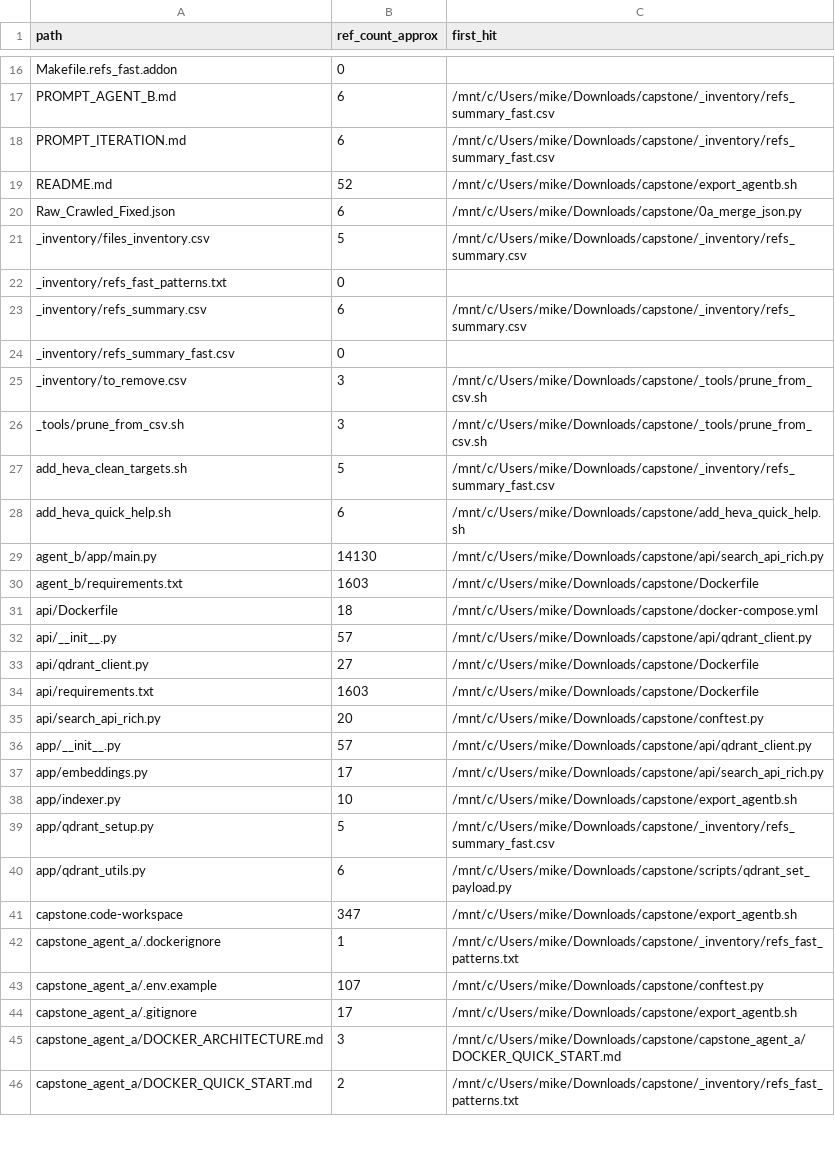
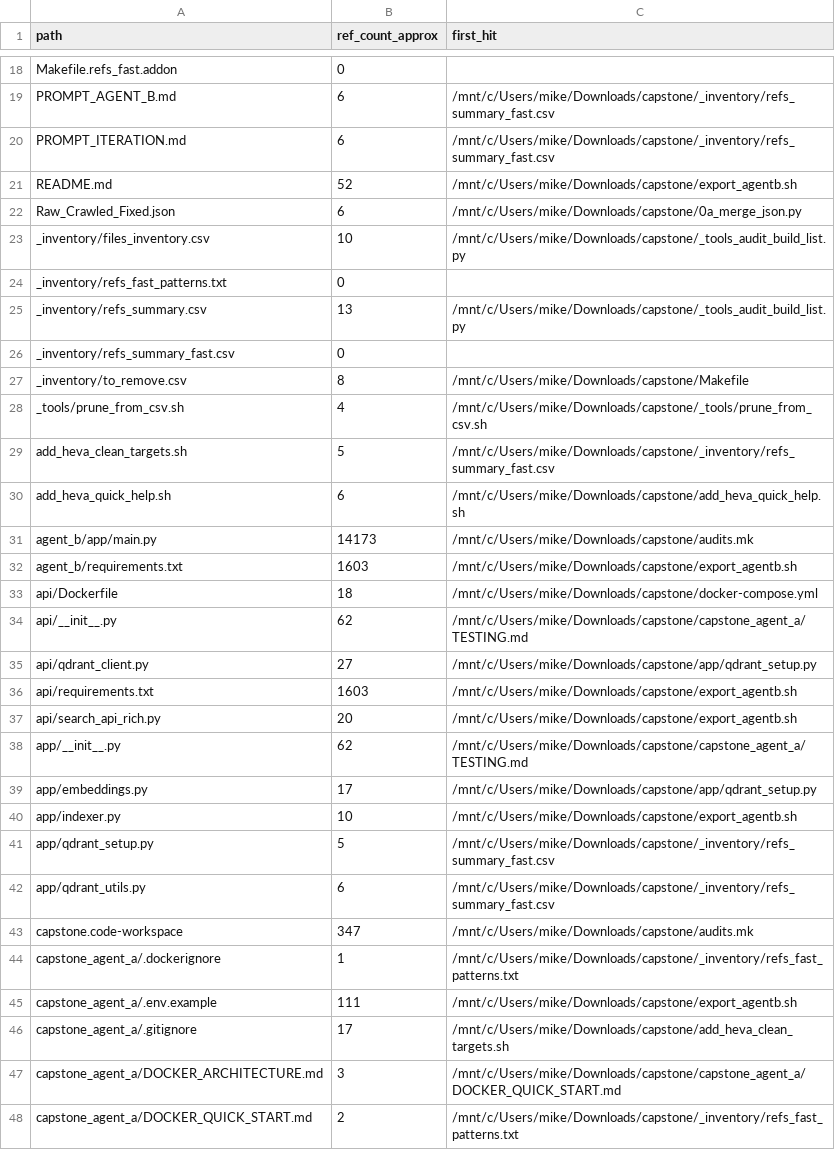
Before and after one commit to michaelleesg/nusiss_capstone_integration, a CSV file: _inventory/refs_summary_fast.csv, drawn as a sheet; only a part is shown, gaps mark what is left out; the diff covers the shown part only.

Commit message:
chore: repo audit — prune zero-refs & junk (batch)

```diff
--- a/_inventory/refs_summary_fast.csv
+++ b/_inventory/refs_summary_fast.csv
@@ -20,26 +22,26 @@ README.md,52,/mnt/c/Users/mike/Downloads/capstone/export_agentb.sh
 Raw_Crawled_Fixed.json,6,/mnt/c/Users/mike/Downloads/capstone/0a_merge_json.py
-_inventory/files_inventory.csv,5,/mnt/c/Users/mike/Downloads/capstone/_inventory/refs_summary.csv
+_inventory/files_inventory.csv,10,/mnt/c/Users/mike/Downloads/capstone/_tools_audit_build_list.py
 _inventory/refs_fast_patterns.txt,0,
-_inventory/refs_summary.csv,6,/mnt/c/Users/mike/Downloads/capstone/_inventory/refs_summary.csv
+_inventory/refs_summary.csv,13,/mnt/c/Users/mike/Downloads/capstone/_tools_audit_build_list.py
 _inventory/refs_summary_fast.csv,0,
-_inventory/to_remove.csv,3,/mnt/c/Users/mike/Downloads/capstone/_tools/prune_from_csv.sh
-_tools/prune_from_csv.sh,3,/mnt/c/Users/mike/Downloads/capstone/_tools/prune_from_csv.sh
+_inventory/to_remove.csv,8,/mnt/c/Users/mike/Downloads/capstone/Makefile
+_tools/prune_from_csv.sh,4,/mnt/c/Users/mike/Downloads/capstone/_tools/prune_from_csv.sh
 add_heva_clean_targets.sh,5,/mnt/c/Users/mike/Downloads/capstone/_inventory/refs_summary_fast.csv
 add_heva_quick_help.sh,6,/mnt/c/Users/mike/Downloads/capstone/add_heva_quick_help.sh
-agent_b/app/main.py,14130,/mnt/c/Users/mike/Downloads/capstone/api/search_api_rich.py
-agent_b/requirements.txt,1603,/mnt/c/Users/mike/Downloads/capstone/Dockerfile
+agent_b/app/main.py,14173,/mnt/c/Users/mike/Downloads/capstone/audits.mk
+agent_b/requirements.txt,1603,/mnt/c/Users/mike/Downloads/capstone/export_agentb.sh
 api/Dockerfile,18,/mnt/c/Users/mike/Downloads/capstone/docker-compose.yml
-api/__init__.py,57,/mnt/c/Users/mike/Downloads/capstone/api/qdrant_client.py
-api/qdrant_client.py,27,/mnt/c/Users/mike/Downloads/capstone/Dockerfile
-api/requirements.txt,1603,/mnt/c/Users/mike/Downloads/capstone/Dockerfile
-api/search_api_rich.py,20,/mnt/c/Users/mike/Downloads/capstone/conftest.py
-app/__init__.py,57,/mnt/c/Users/mike/Downloads/capstone/api/qdrant_client.py
-app/embeddings.py,17,/mnt/c/Users/mike/Downloads/capstone/api/search_api_rich.py
+api/__init__.py,62,/mnt/c/Users/mike/Downloads/capstone/capstone_agent_a/TESTING.md
+api/qdrant_client.py,27,/mnt/c/Users/mike/Downloads/capstone/app/qdrant_setup.py
+api/requirements.txt,1603,/mnt/c/Users/mike/Downloads/capstone/export_agentb.sh
+api/search_api_rich.py,20,/mnt/c/Users/mike/Downloads/capstone/export_agentb.sh
+app/__init__.py,62,/mnt/c/Users/mike/Downloads/capstone/capstone_agent_a/TESTING.md
+app/embeddings.py,17,/mnt/c/Users/mike/Downloads/capstone/app/qdrant_setup.py
 app/indexer.py,10,/mnt/c/Users/mike/Downloads/capstone/export_agentb.sh
 app/qdrant_setup.py,5,/mnt/c/Users/mike/Downloads/capstone/_inventory/refs_summary_fast.csv
-app/qdrant_utils.py,6,/mnt/c/Users/mike/Downloads/capstone/scripts/qdrant_set_payload.py
-capstone.code-workspace,347,/mnt/c/Users/mike/Downloads/capstone/export_agentb.sh
+app/qdrant_utils.py,6,/mnt/c/Users/mike/Downloads/capstone/_inventory/refs_summary_fast.csv
+capstone.code-workspace,347,/mnt/c/Users/mike/Downloads/capstone/audits.mk
 capstone_agent_a/.dockerignore,1,/mnt/c/Users/mike/Downloads/capstone/_inventory/refs_fast_patterns.txt
-capstone_agent_a/.env.example,107,/mnt/c/Users/mike/Downloads/capstone/conftest.py
-capstone_agent_a/.gitignore,17,/mnt/c/Users/mike/Downloads/capstone/export_agentb.sh
+capstone_agent_a/.env.example,111,/mnt/c/Users/mike/Downloads/capstone/export_agentb.sh
+capstone_agent_a/.gitignore,17,/mnt/c/Users/mike/Downloads/capstone/add_heva_clean_targets.sh
 capstone_agent_a/DOCKER_ARCHITECTURE.md,3,/mnt/c/Users/mike/Downloads/capstone/capstone_agent_a/DOCKER_QUICK_START.md
```
Also changed, not shown: 5 added rows and 68 edited cells elsewhere in this file, _inventory/to_remove.csv, 8 other files.
